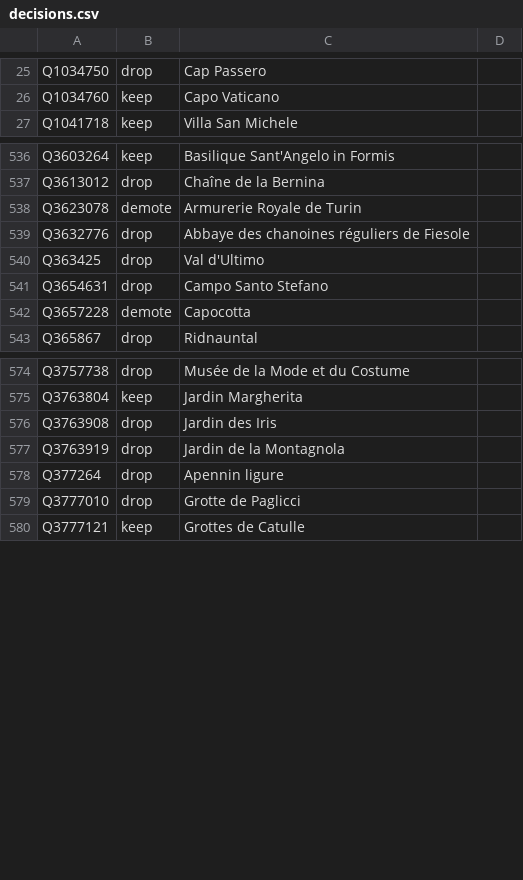
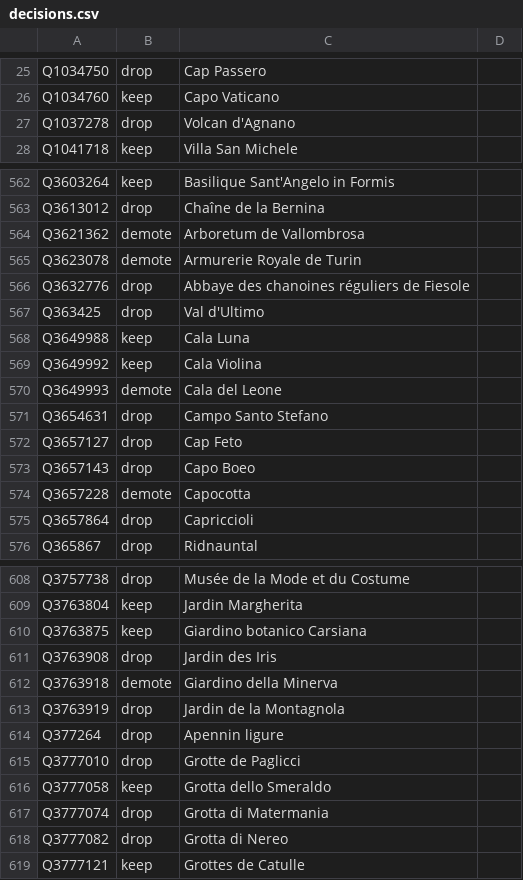
Before and after one commit to alexnr10/roam, a CSV file: pipeline/data/it/manual/decisions.csv, drawn as a sheet; only a part is shown, gaps mark what is left out; the diff covers the shown part only.

```diff
--- a/pipeline/data/it/manual/decisions.csv
+++ b/pipeline/data/it/manual/decisions.csv
@@ -26,2 +26,3 @@ Q1034750,drop,Cap Passero,
 Q1034760,keep,Capo Vaticano,
+Q1037278,drop,Volcan d'Agnano,
 Q1041718,keep,Villa San Michele,
@@ -537,2 +563,3 @@ Q3603264,keep,Basilique Sant'Angelo in Formis,
 Q3613012,drop,Chaîne de la Bernina,
+Q3621362,demote,Arboretum de Vallombrosa,
 Q3623078,demote,Armurerie Royale de Turin,
@@ -540,4 +567,10 @@ Q3632776,drop,Abbaye des chanoines réguliers de Fiesole,
 Q363425,drop,Val d'Ultimo,
+Q3649988,keep,Cala Luna,
+Q3649992,keep,Cala Violina,
+Q3649993,demote,Cala del Leone,
 Q3654631,drop,Campo Santo Stefano,
+Q3657127,drop,Cap Feto,
+Q3657143,drop,Capo Boeo,
 Q3657228,demote,Capocotta,
+Q3657864,drop,Capriccioli,
 Q365867,drop,Ridnauntal,
@@ -575,3 +609,5 @@ Q3757738,drop,Musée de la Mode et du Costume,
 Q3763804,keep,Jardin Margherita,
+Q3763875,keep,Giardino botanico Carsiana,
 Q3763908,drop,Jardin des Iris,
+Q3763918,demote,Giardino della Minerva,
 Q3763919,drop,Jardin de la Montagnola,
@@ -579,2 +615,5 @@ Q377264,drop,Apennin ligure,
 Q3777010,drop,Grotte de Paglicci,
+Q3777058,keep,Grotta dello Smeraldo,
+Q3777074,drop,Grotta di Matermania,
+Q3777082,drop,Grotta di Nereo,
 Q3777121,keep,Grottes de Catulle,
```
Also changed, not shown: 43 added rows elsewhere in this file, pipeline/data/it/manual/themes.csv, pipeline/data/it/manual/tiers.csv.
